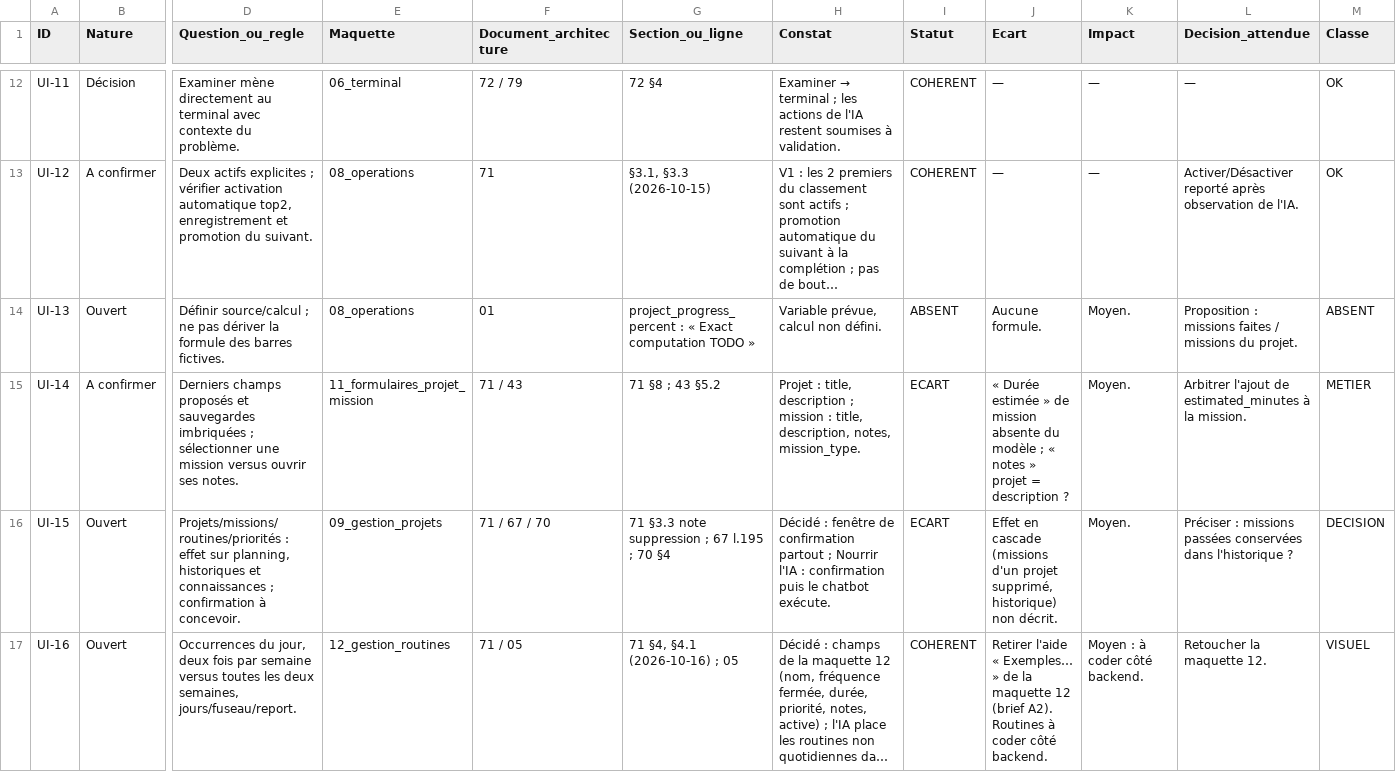
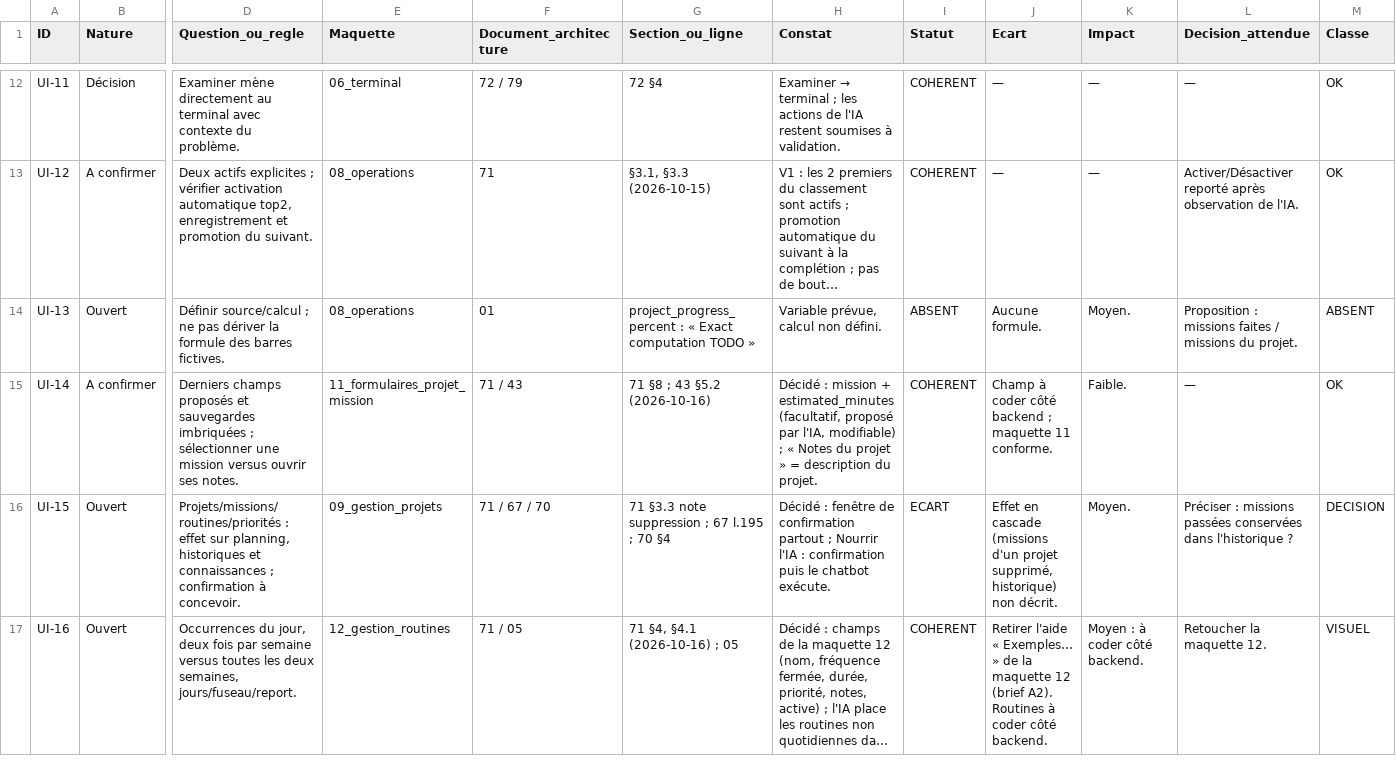
Before and after one commit to Abdel93240/imperium-backend, a CSV file: audits/2026-10-16_revue_ui/POINTS_A_VERIFIER_complete.csv, drawn as a sheet; only a part is shown, gaps mark what is left out; long unchanged cells end in …; the diff names each change by its address in the sheet, - before the commit and + after, or states it on an @@ line.

```diff
--- a/audits/2026-10-16_revue_ui/POINTS_A_VERIFIER_complete.csv
+++ b/audits/2026-10-16_revue_ui/POINTS_A_VERIFIER_complete.csv
-G15 (Section_ou_ligne): 71 §8 ; 43 §5.2
+G15 (Section_ou_ligne): 71 §8 ; 43 §5.2 (2026-10-16)
-H15 (Constat): Projet : title, description ; mission : title, description, notes, mission_type.
+H15 (Constat): Décidé : mission + estimated_minutes (facultatif, proposé par l'IA, modifiable) ; « Notes du projet » = description du projet.
-I15 (Statut): ECART
+I15 (Statut): COHERENT
-J15 (Ecart): « Durée estimée » de mission absente du modèle ; « notes » projet = description ?
+J15 (Ecart): Champ à coder côté backend ; maquette 11 conforme.
-K15 (Impact): Moyen.
+K15 (Impact): Faible.
-L15 (Decision_attendue): Arbitrer l'ajout de estimated_minutes à la mission.
+L15 (Decision_attendue): —
-M15 (Classe): METIER
+M15 (Classe): OK
```
Also changed, not shown: 6 other files.
